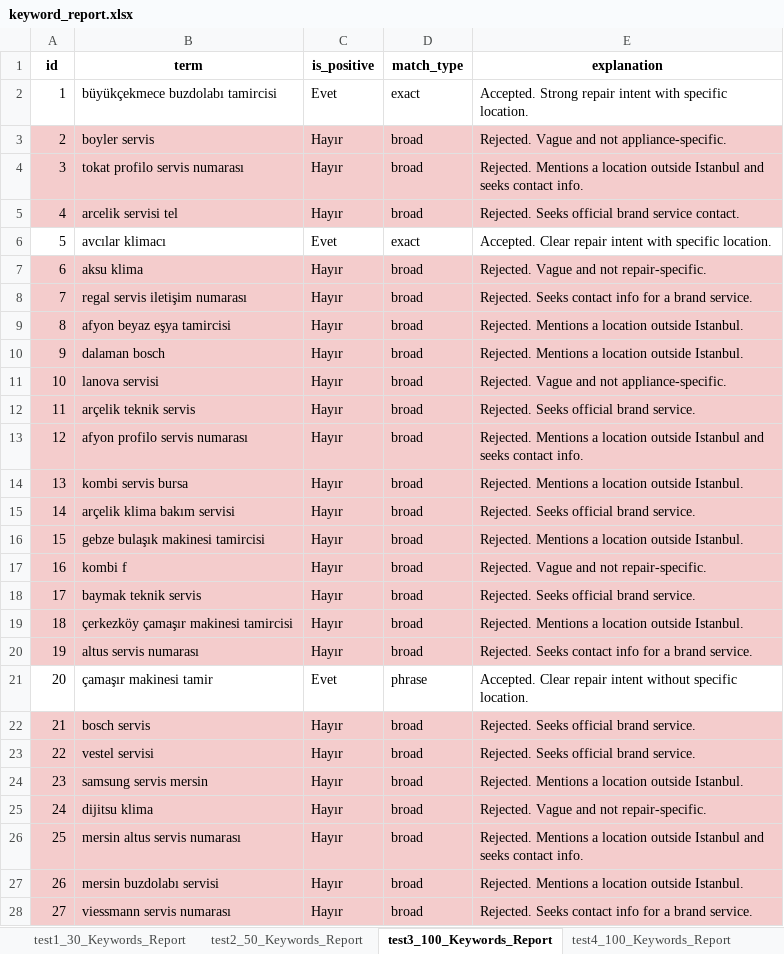
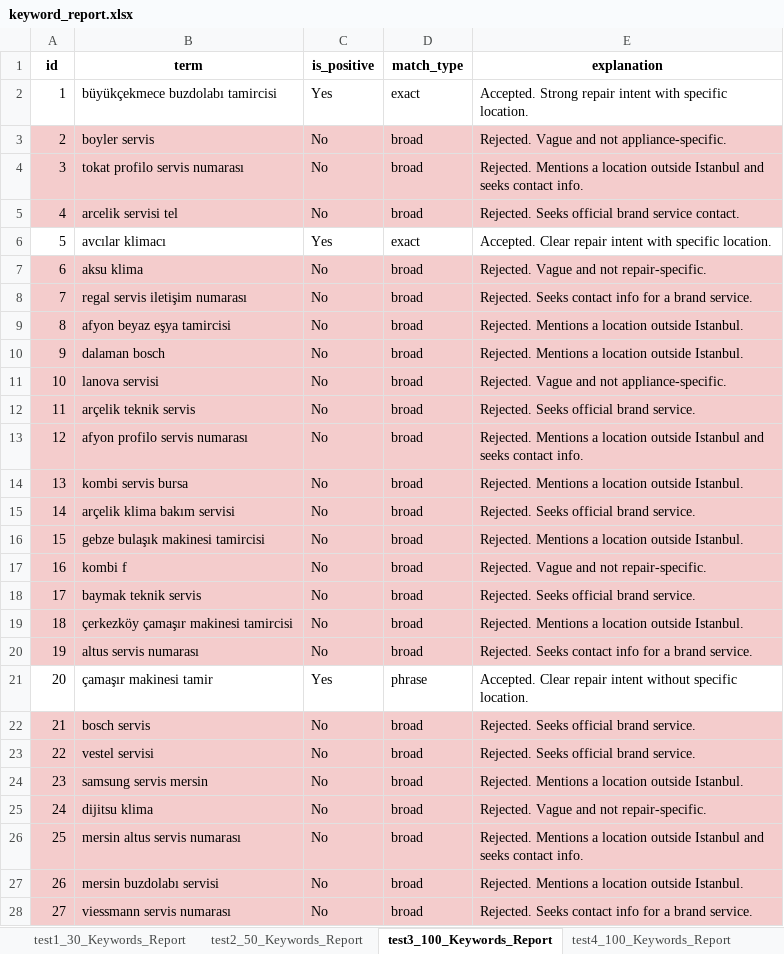
Before and after one commit to berkaybakac/google-ads-keyword-classifier, an Excel workbook: keyword_report.xlsx, sheet test3_100_Keywords_Report, drawn as a sheet; only a part is shown; values as stored, in another font and other column widths than the file's, no borders; the diff covers the shown part only; the diff names each change by its address in the sheet, - before the commit and + after, or states it on an @@ line.

Commit message:
Update is_positive field translations to English in JSON to Excel converter

```diff
--- a/keyword_report.xlsx (sheet test3_100_Keywords_Report)
+++ b/keyword_report.xlsx (sheet test3_100_Keywords_Report)
-C2 (is_positive): Evet
+C2 (is_positive): Yes
-C3:C5 (is_positive): Hayır
+C3:C5 (is_positive): No
-C6 (is_positive): Evet
+C6 (is_positive): Yes
-C7:C20 (is_positive): Hayır
+C7:C20 (is_positive): No
-C21 (is_positive): Evet
+C21 (is_positive): Yes
-C22:C28 (is_positive): Hayır
+C22:C28 (is_positive): No
```
Also changed, not shown: 73 edited cells elsewhere in this sheet, sheet test4_100_Keywords_Report, sheet test2_50_Keywords_Report, sheet test1_30_Keywords_Report, 2 other files.
